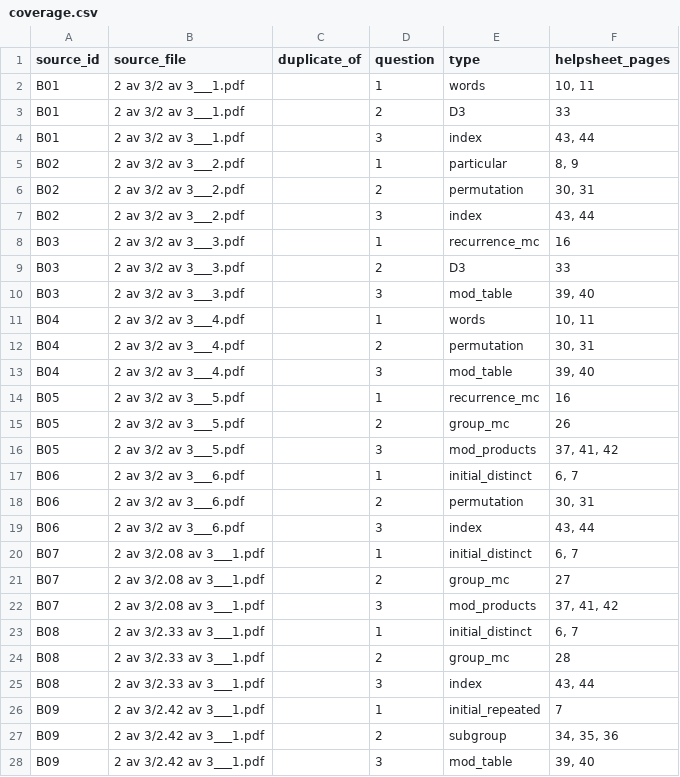
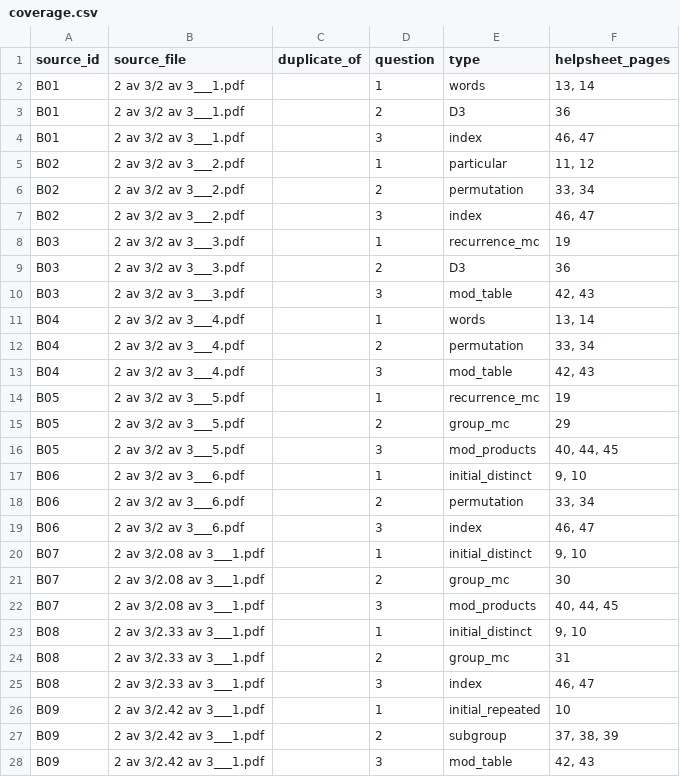
Before and after one commit to tariknh/diskret2, a CSV file: helpsheets/test3/source/coverage.csv, drawn as a sheet; only a part is shown; the diff covers the shown part only.

Commit message:
Add step-by-step recurrence checklist and helpsheet v6

```diff
--- a/helpsheets/test3/source/coverage.csv
+++ b/helpsheets/test3/source/coverage.csv
@@ -1,28 +1,28 @@
 source_id,source_file,duplicate_of,question,type,helpsheet_pages
-B01,2 av 3/2 av 3___1.pdf,,1,words,"10, 11"
-B01,2 av 3/2 av 3___1.pdf,,2,D3,33
-B01,2 av 3/2 av 3___1.pdf,,3,index,"43, 44"
-B02,2 av 3/2 av 3___2.pdf,,1,particular,"8, 9"
-B02,2 av 3/2 av 3___2.pdf,,2,permutation,"30, 31"
-B02,2 av 3/2 av 3___2.pdf,,3,index,"43, 44"
-B03,2 av 3/2 av 3___3.pdf,,1,recurrence_mc,16
-B03,2 av 3/2 av 3___3.pdf,,2,D3,33
-B03,2 av 3/2 av 3___3.pdf,,3,mod_table,"39, 40"
-B04,2 av 3/2 av 3___4.pdf,,1,words,"10, 11"
-B04,2 av 3/2 av 3___4.pdf,,2,permutation,"30, 31"
-B04,2 av 3/2 av 3___4.pdf,,3,mod_table,"39, 40"
-B05,2 av 3/2 av 3___5.pdf,,1,recurrence_mc,16
-B05,2 av 3/2 av 3___5.pdf,,2,group_mc,26
-B05,2 av 3/2 av 3___5.pdf,,3,mod_products,"37, 41, 42"
-B06,2 av 3/2 av 3___6.pdf,,1,initial_distinct,"6, 7"
-B06,2 av 3/2 av 3___6.pdf,,2,permutation,"30, 31"
-B06,2 av 3/2 av 3___6.pdf,,3,index,"43, 44"
-B07,2 av 3/2.08 av 3___1.pdf,,1,initial_distinct,"6, 7"
-B07,2 av 3/2.08 av 3___1.pdf,,2,group_mc,27
-B07,2 av 3/2.08 av 3___1.pdf,,3,mod_products,"37, 41, 42"
-B08,2 av 3/2.33 av 3___1.pdf,,1,initial_distinct,"6, 7"
-B08,2 av 3/2.33 av 3___1.pdf,,2,group_mc,28
-B08,2 av 3/2.33 av 3___1.pdf,,3,index,"43, 44"
-B09,2 av 3/2.42 av 3___1.pdf,,1,initial_repeated,7
-B09,2 av 3/2.42 av 3___1.pdf,,2,subgroup,"34, 35, 36"
-B09,2 av 3/2.42 av 3___1.pdf,,3,mod_table,"39, 40"
+B01,2 av 3/2 av 3___1.pdf,,1,words,"13, 14"
+B01,2 av 3/2 av 3___1.pdf,,2,D3,36
+B01,2 av 3/2 av 3___1.pdf,,3,index,"46, 47"
+B02,2 av 3/2 av 3___2.pdf,,1,particular,"11, 12"
+B02,2 av 3/2 av 3___2.pdf,,2,permutation,"33, 34"
+B02,2 av 3/2 av 3___2.pdf,,3,index,"46, 47"
+B03,2 av 3/2 av 3___3.pdf,,1,recurrence_mc,19
+B03,2 av 3/2 av 3___3.pdf,,2,D3,36
+B03,2 av 3/2 av 3___3.pdf,,3,mod_table,"42, 43"
+B04,2 av 3/2 av 3___4.pdf,,1,words,"13, 14"
+B04,2 av 3/2 av 3___4.pdf,,2,permutation,"33, 34"
+B04,2 av 3/2 av 3___4.pdf,,3,mod_table,"42, 43"
+B05,2 av 3/2 av 3___5.pdf,,1,recurrence_mc,19
+B05,2 av 3/2 av 3___5.pdf,,2,group_mc,29
+B05,2 av 3/2 av 3___5.pdf,,3,mod_products,"40, 44, 45"
+B06,2 av 3/2 av 3___6.pdf,,1,initial_distinct,"9, 10"
+B06,2 av 3/2 av 3___6.pdf,,2,permutation,"33, 34"
+B06,2 av 3/2 av 3___6.pdf,,3,index,"46, 47"
+B07,2 av 3/2.08 av 3___1.pdf,,1,initial_distinct,"9, 10"
+B07,2 av 3/2.08 av 3___1.pdf,,2,group_mc,30
+B07,2 av 3/2.08 av 3___1.pdf,,3,mod_products,"40, 44, 45"
+B08,2 av 3/2.33 av 3___1.pdf,,1,initial_distinct,"9, 10"
+B08,2 av 3/2.33 av 3___1.pdf,,2,group_mc,31
+B08,2 av 3/2.33 av 3___1.pdf,,3,index,"46, 47"
+B09,2 av 3/2.42 av 3___1.pdf,,1,initial_repeated,10
+B09,2 av 3/2.42 av 3___1.pdf,,2,subgroup,"37, 38, 39"
+B09,2 av 3/2.42 av 3___1.pdf,,3,mod_table,"42, 43"
```
Also changed, not shown: 111 edited cells elsewhere in this file, 11 other files.
